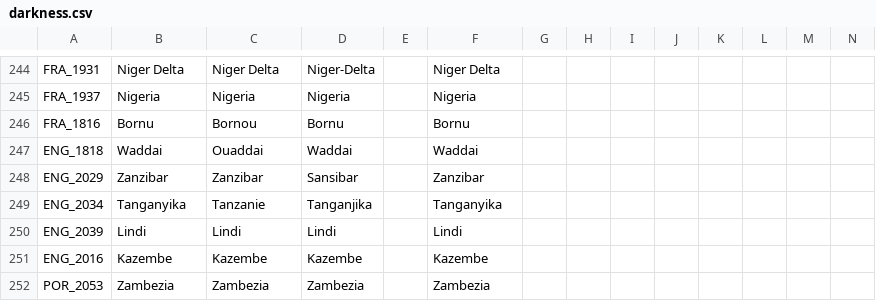
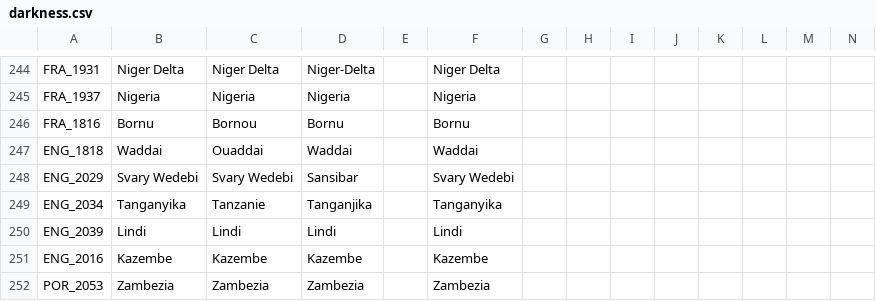
Before and after one commit to Jupiterson/Throne-of-Lorraine, a CSV file: Throne-of-Lorraine/TOL/localisation/darkness.csv, drawn as a sheet; only a part is shown, gaps mark what is left out.

```diff
--- a/Throne-of-Lorraine/TOL/localisation/darkness.csv
+++ b/Throne-of-Lorraine/TOL/localisation/darkness.csv
@@ -247,3 +247,3 @@ FRA_1816;Bornu;Bornou;Bornu;;Bornu;;;;;;;;;
 ENG_1818;Waddai;Ouaddai;Waddai;;Waddai;;;;;;;;;
-ENG_2029;Zanzibar;Zanzibar;Sansibar;;Zanzibar;;;;;;;;;
+ENG_2029;Svary Wedebi ;Svary Wedebi ;Sansibar;;Svary Wedebi ;;;;;;;;;
 ENG_2034;Tanganyika;Tanzanie;Tanganjika;;Tanganyika;;;;;;;;;
```
Also changed, not shown: Throne-of-Lorraine/TOL/localisation/00_HPM_News.csv, Throne-of-Lorraine/TOL/localisation/00_HPM_decisions.csv, 21 other files.
